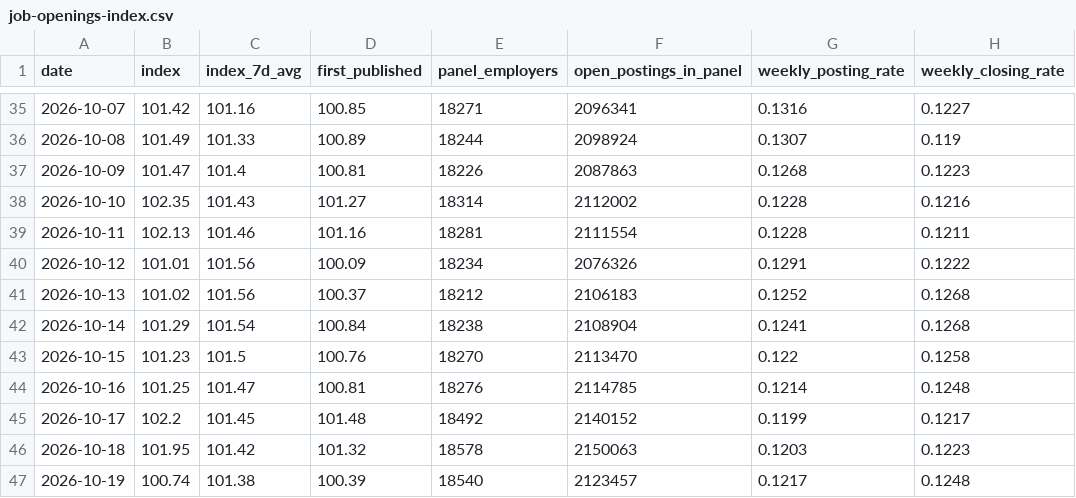
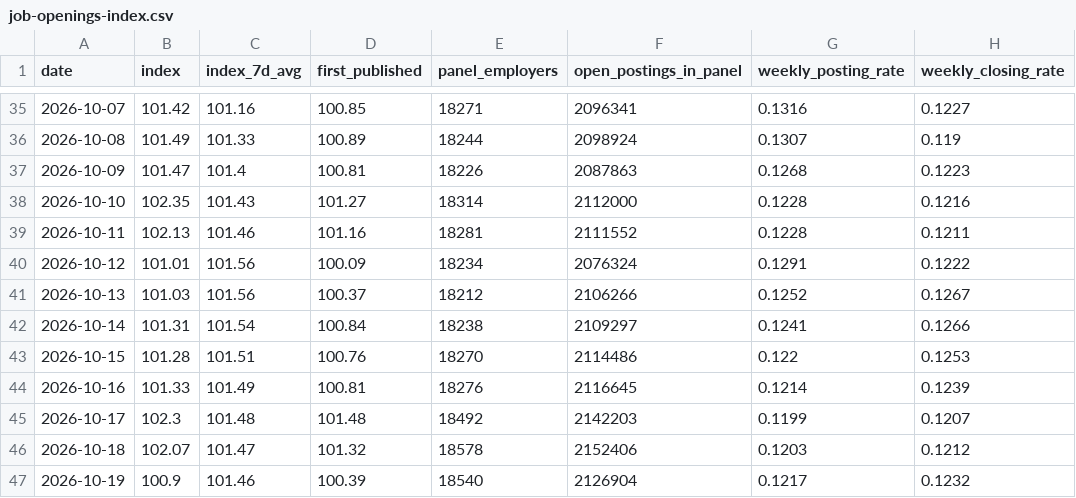
Before and after one commit to veritahire/us-job-openings-index, a CSV file: data/job-openings-index.csv, drawn as a sheet; only a part is shown, gaps mark what is left out; the diff covers the shown part only; the diff names each change by its address in the sheet, - before the commit and + after, or states it on an @@ line.

```diff
--- a/data/job-openings-index.csv
+++ b/data/job-openings-index.csv
-F38 (open_postings_in_panel): 2112002
+F38 (open_postings_in_panel): 2112000
-F39 (open_postings_in_panel): 2111554
+F39 (open_postings_in_panel): 2111552
-F40 (open_postings_in_panel): 2076326
+F40 (open_postings_in_panel): 2076324
-B41 (index): 101.02
+B41 (index): 101.03
-F41 (open_postings_in_panel): 2106183
+F41 (open_postings_in_panel): 2106266
-H41 (weekly_closing_rate): 0.1268
+H41 (weekly_closing_rate): 0.1267
-B42 (index): 101.29
+B42 (index): 101.31
-F42 (open_postings_in_panel): 2108904
+F42 (open_postings_in_panel): 2109297
-H42 (weekly_closing_rate): 0.1268
+H42 (weekly_closing_rate): 0.1266
-B43 (index): 101.23
+B43 (index): 101.28
-C43 (index_7d_avg): 101.5
+C43 (index_7d_avg): 101.51
-F43 (open_postings_in_panel): 2113470
+F43 (open_postings_in_panel): 2114486
-H43 (weekly_closing_rate): 0.1258
+H43 (weekly_closing_rate): 0.1253
-B44 (index): 101.25
+B44 (index): 101.33
-C44 (index_7d_avg): 101.47
+C44 (index_7d_avg): 101.49
-F44 (open_postings_in_panel): 2114785
+F44 (open_postings_in_panel): 2116645
-H44 (weekly_closing_rate): 0.1248
+H44 (weekly_closing_rate): 0.1239
-B45 (index): 102.2
+B45 (index): 102.3
-C45 (index_7d_avg): 101.45
+C45 (index_7d_avg): 101.48
-F45 (open_postings_in_panel): 2140152
+F45 (open_postings_in_panel): 2142203
-H45 (weekly_closing_rate): 0.1217
+H45 (weekly_closing_rate): 0.1207
-B46 (index): 101.95
+B46 (index): 102.07
-C46 (index_7d_avg): 101.42
+C46 (index_7d_avg): 101.47
-F46 (open_postings_in_panel): 2150063
+F46 (open_postings_in_panel): 2152406
-H46 (weekly_closing_rate): 0.1223
+H46 (weekly_closing_rate): 0.1212
-B47 (index): 100.74
+B47 (index): 100.9
-C47 (index_7d_avg): 101.38
+C47 (index_7d_avg): 101.46
-F47 (open_postings_in_panel): 2123457
+F47 (open_postings_in_panel): 2126904
-H47 (weekly_closing_rate): 0.1248
+H47 (weekly_closing_rate): 0.1232
```
Also changed, not shown: 1 added row and 12 edited cells elsewhere in this file, 3 other files.
